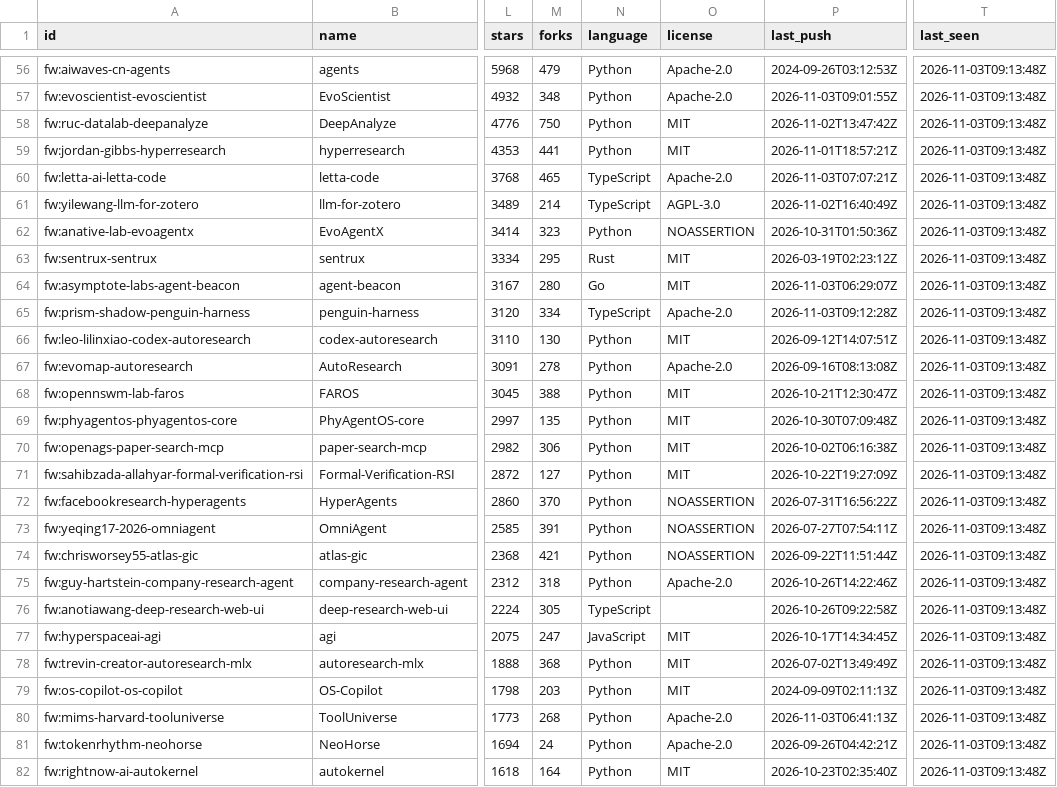
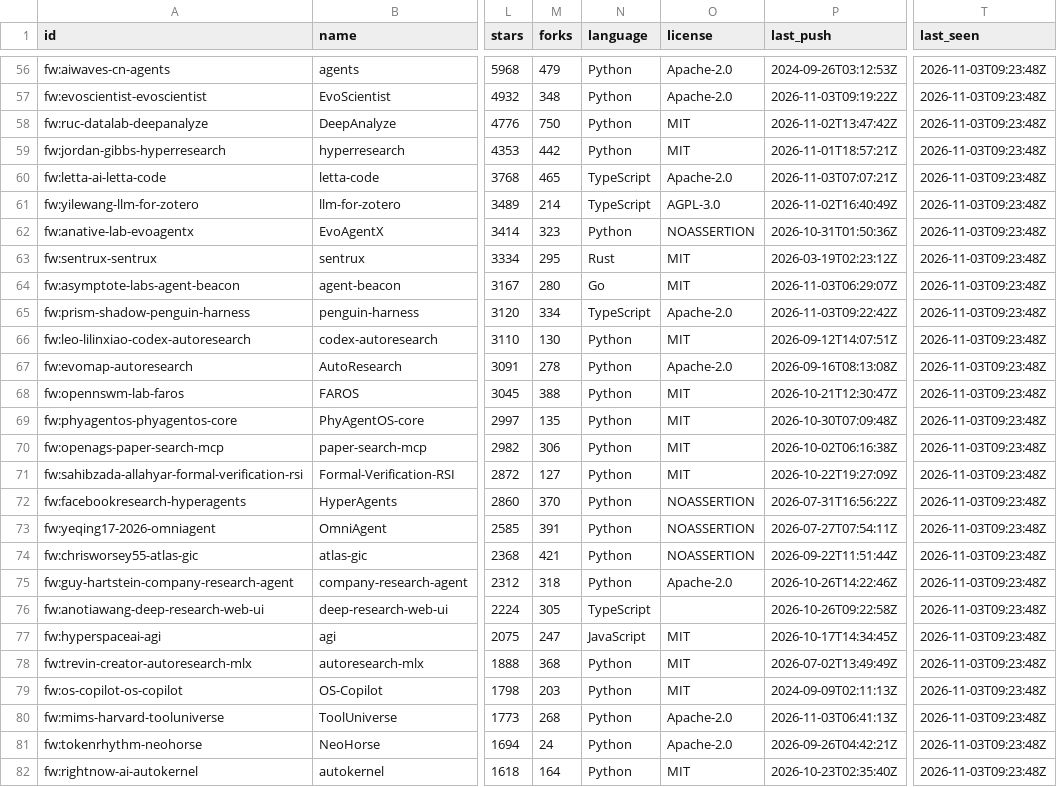
Before and after one commit to yunyiforge/rsi-autoresearch-tracker, a CSV file: data/frameworks.csv, drawn as a sheet; only a part is shown, gaps mark what is left out; the diff covers the shown part only; the diff names each change by its address in the sheet, - before the commit and + after, or states it on an @@ line.

```diff
--- a/data/frameworks.csv
+++ b/data/frameworks.csv
-T56:T82 (last_seen): 2026-11-03T09:13:48Z
+T56:T82 (last_seen): 2026-11-03T09:23:48Z
-P57 (last_push): 2026-11-03T09:01:55Z
+P57 (last_push): 2026-11-03T09:19:22Z
-M59 (forks): 441
+M59 (forks): 442
-P65 (last_push): 2026-11-03T09:12:28Z
+P65 (last_push): 2026-11-03T09:22:42Z
```
Also changed, not shown: 98 edited cells elsewhere in this file, data/benchmarks.csv, 8 other files.
